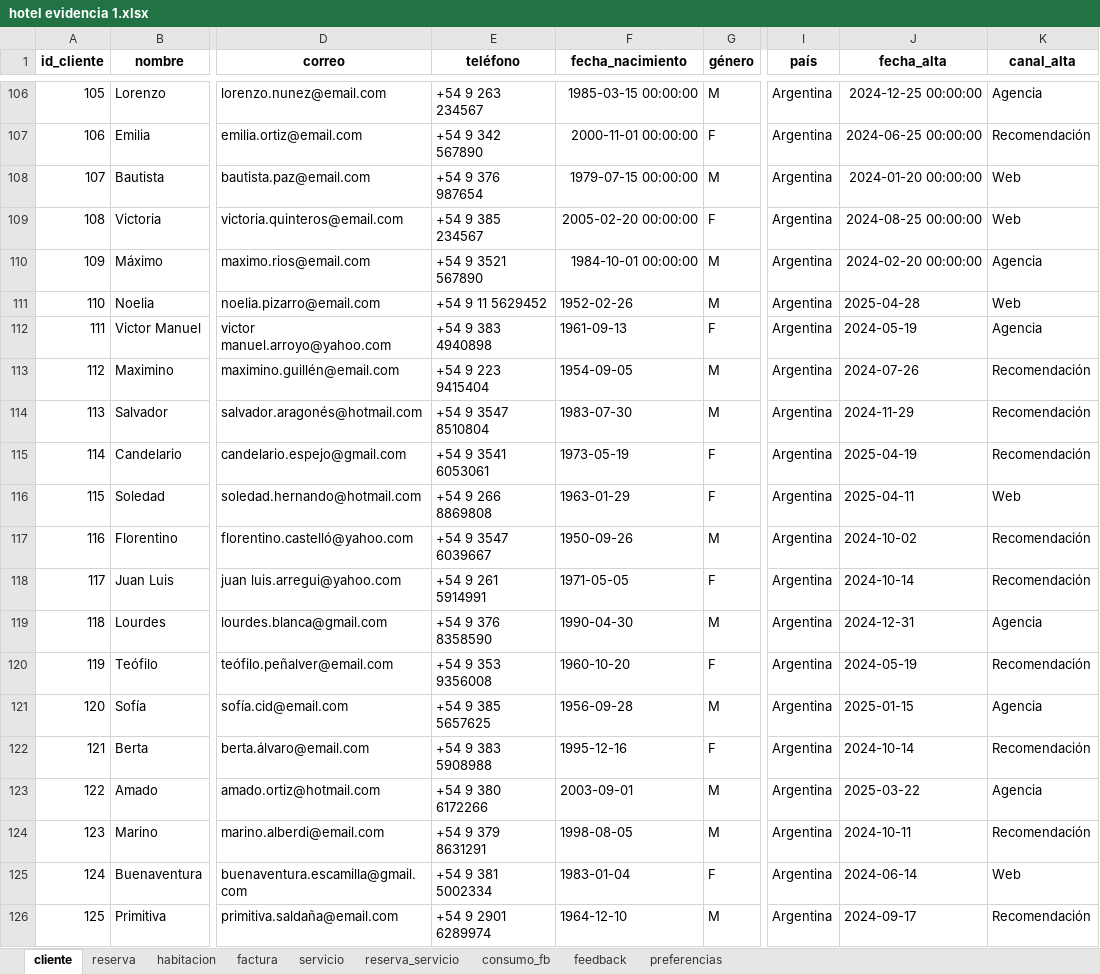
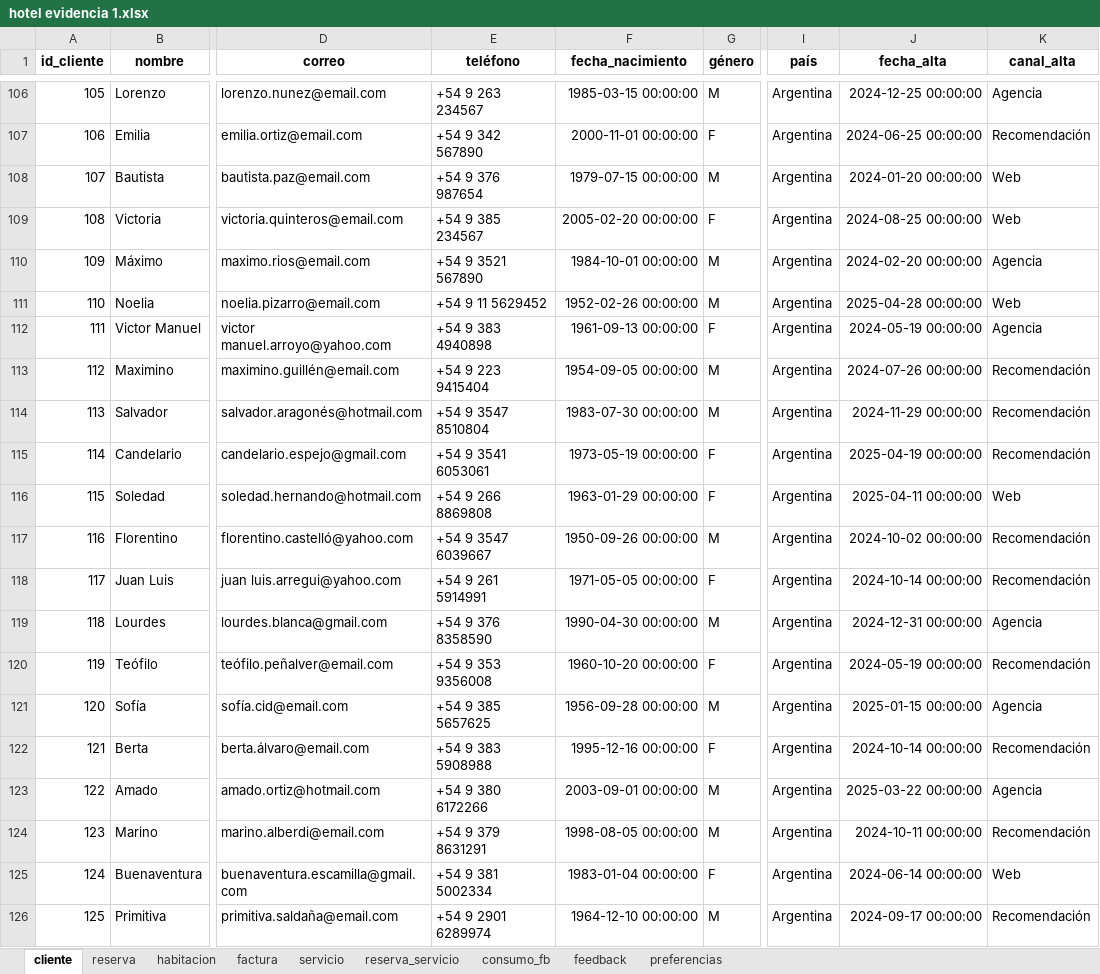
Before and after one commit to NZucaria/Ciencia-de-datos, an Excel workbook: Evidencia 2/hotel evidencia 1.xlsx, sheet cliente, drawn as a sheet; only a part is shown, gaps mark what is left out; values as stored, in another font and other column widths than the file's, no borders; the diff covers the shown part only; the diff names each change by its address in the sheet, - before the commit and + after, or states it on an @@ line.

```diff
--- a/Evidencia 2/hotel evidencia 1.xlsx (sheet cliente)
+++ b/Evidencia 2/hotel evidencia 1.xlsx (sheet cliente)
-F111 (fecha_nacimiento): 1952-02-26
+F111 (fecha_nacimiento): 1952-02-26 00:00:00
-J111 (fecha_alta): 2025-04-28
+J111 (fecha_alta): 2025-04-28 00:00:00
-F112 (fecha_nacimiento): 1961-09-13
+F112 (fecha_nacimiento): 1961-09-13 00:00:00
-J112 (fecha_alta): 2024-05-19
+J112 (fecha_alta): 2024-05-19 00:00:00
-F113 (fecha_nacimiento): 1954-09-05
+F113 (fecha_nacimiento): 1954-09-05 00:00:00
-J113 (fecha_alta): 2024-07-26
+J113 (fecha_alta): 2024-07-26 00:00:00
-F114 (fecha_nacimiento): 1983-07-30
+F114 (fecha_nacimiento): 1983-07-30 00:00:00
-J114 (fecha_alta): 2024-11-29
+J114 (fecha_alta): 2024-11-29 00:00:00
-F115 (fecha_nacimiento): 1973-05-19
+F115 (fecha_nacimiento): 1973-05-19 00:00:00
-J115 (fecha_alta): 2025-04-19
+J115 (fecha_alta): 2025-04-19 00:00:00
-F116 (fecha_nacimiento): 1963-01-29
+F116 (fecha_nacimiento): 1963-01-29 00:00:00
-J116 (fecha_alta): 2025-04-11
+J116 (fecha_alta): 2025-04-11 00:00:00
-F117 (fecha_nacimiento): 1950-09-26
+F117 (fecha_nacimiento): 1950-09-26 00:00:00
-J117 (fecha_alta): 2024-10-02
+J117 (fecha_alta): 2024-10-02 00:00:00
-F118 (fecha_nacimiento): 1971-05-05
+F118 (fecha_nacimiento): 1971-05-05 00:00:00
-J118 (fecha_alta): 2024-10-14
+J118 (fecha_alta): 2024-10-14 00:00:00
-F119 (fecha_nacimiento): 1990-04-30
+F119 (fecha_nacimiento): 1990-04-30 00:00:00
-J119 (fecha_alta): 2024-12-31
+J119 (fecha_alta): 2024-12-31 00:00:00
-F120 (fecha_nacimiento): 1960-10-20
+F120 (fecha_nacimiento): 1960-10-20 00:00:00
-J120 (fecha_alta): 2024-05-19
+J120 (fecha_alta): 2024-05-19 00:00:00
-F121 (fecha_nacimiento): 1956-09-28
+F121 (fecha_nacimiento): 1956-09-28 00:00:00
-J121 (fecha_alta): 2025-01-15
+J121 (fecha_alta): 2025-01-15 00:00:00
-F122 (fecha_nacimiento): 1995-12-16
+F122 (fecha_nacimiento): 1995-12-16 00:00:00
-J122 (fecha_alta): 2024-10-14
+J122 (fecha_alta): 2024-10-14 00:00:00
-F123 (fecha_nacimiento): 2003-09-01
+F123 (fecha_nacimiento): 2003-09-01 00:00:00
-J123 (fecha_alta): 2025-03-22
+J123 (fecha_alta): 2025-03-22 00:00:00
-F124 (fecha_nacimiento): 1998-08-05
+F124 (fecha_nacimiento): 1998-08-05 00:00:00
-J124 (fecha_alta): 2024-10-11
+J124 (fecha_alta): 2024-10-11 00:00:00
-F125 (fecha_nacimiento): 1983-01-04
+F125 (fecha_nacimiento): 1983-01-04 00:00:00
-J125 (fecha_alta): 2024-06-14
+J125 (fecha_alta): 2024-06-14 00:00:00
-F126 (fecha_nacimiento): 1964-12-10
+F126 (fecha_nacimiento): 1964-12-10 00:00:00
-J126 (fecha_alta): 2024-09-17
+J126 (fecha_alta): 2024-09-17 00:00:00
```
Also changed, not shown: 368 edited cells elsewhere in this sheet, sheet reserva, sheet factura, sheet preferencias, sheet feedback, sheet reserva_servicio, sheet consumo_fb, 1 other file.
